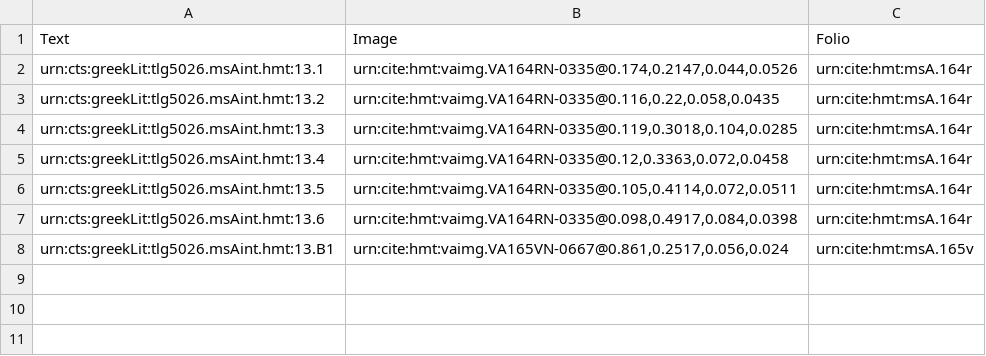
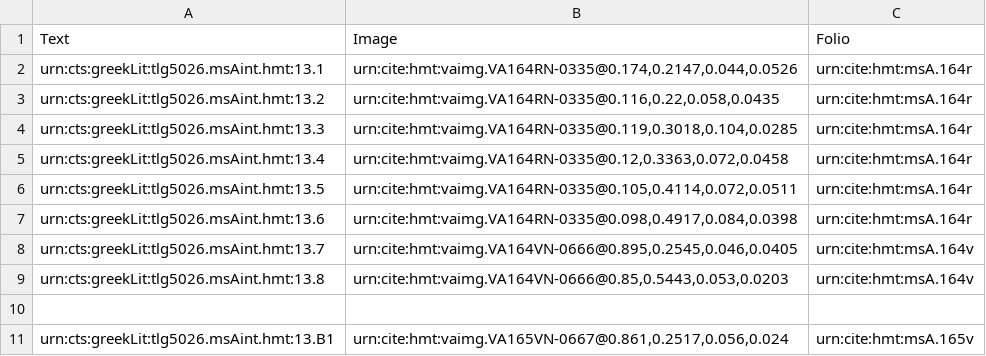
Before and after one commit to hmteditors/leiden, a CSV file: collections/venA-interior.csv, drawn as a sheet; the diff names each change by its address in the sheet, - before the commit and + after, or states it on an @@ line.

Commit message:
Update venA-interior.csv

```diff
--- a/collections/venA-interior.csv
+++ b/collections/venA-interior.csv
+row 8: urn:cts:greekLit:tlg5026.msAint.hmt:13.7 | urn:cite:hmt:vaimg.VA164VN-0666@0.895,0.2545,0.046,0.0405 | urn:cite:hmt:msA.164v
+row 9: urn:cts:greekLit:tlg5026.msAint.hmt:13.8 | urn:cite:hmt:vaimg.VA164VN-0666@0.85,0.5443,0.053,0.0203 | urn:cite:hmt:msA.164v
+row 10: (empty)
```
